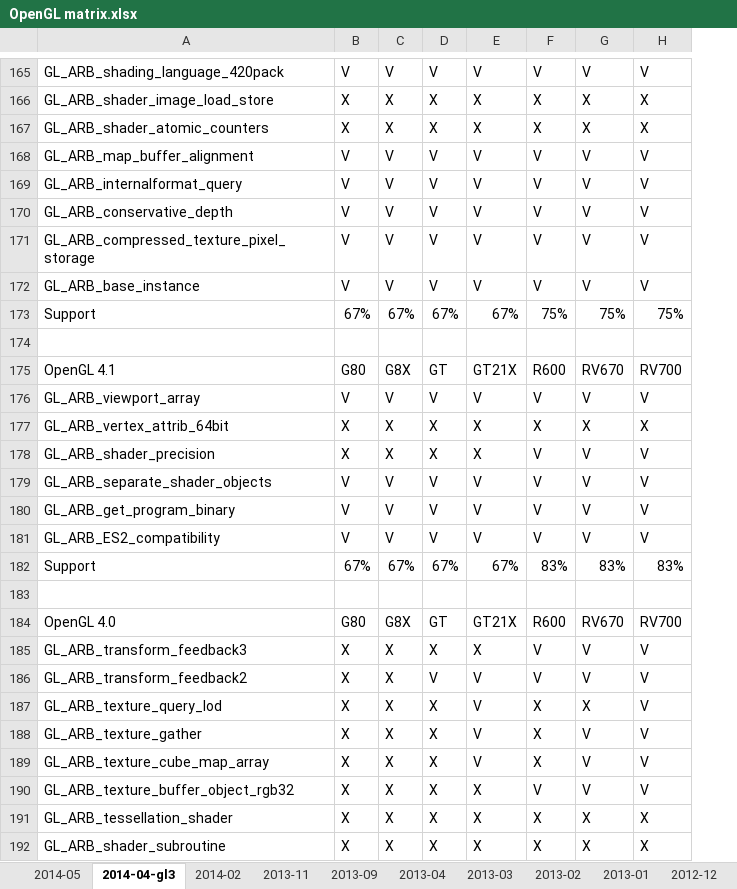
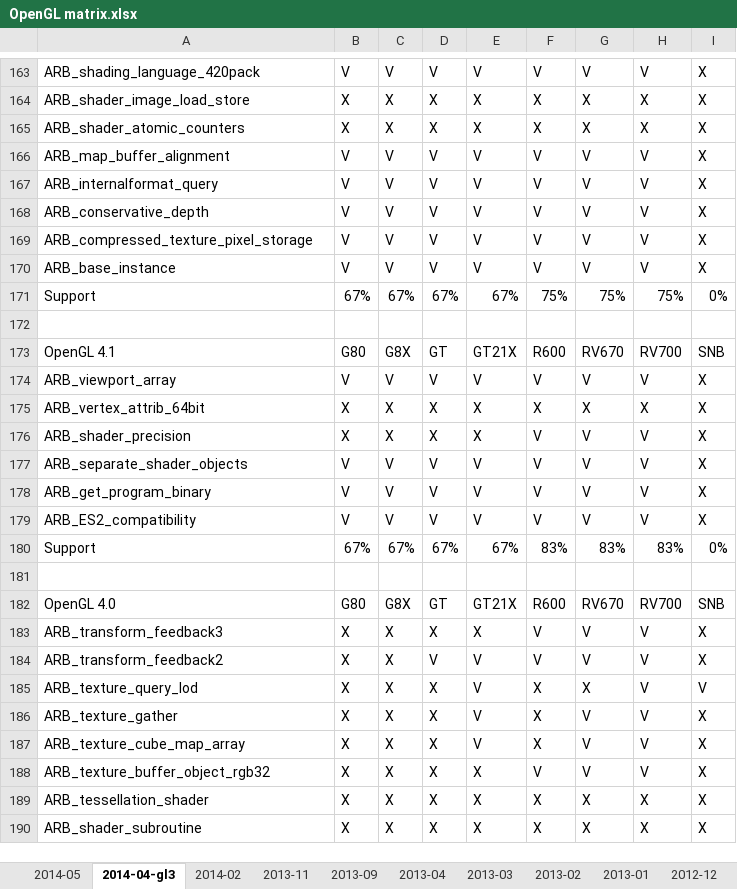
Before and after one commit to g-truc/website, an Excel workbook: doc/OpenGL matrix.xlsx, sheet 2014-04-gl3, drawn as a sheet; only a part is shown, gaps mark what is left out; values as stored, in another font and other column widths than the file's, no cell formats; charts and pictures not drawn; addresses are those after the commit; the diff covers the shown part only; the diff names each change by its address in the sheet, - before the commit and + after, or states it on an @@ line.

```diff
--- a/doc/OpenGL matrix.xlsx (sheet 2014-04-gl3)
+++ b/doc/OpenGL matrix.xlsx (sheet 2014-04-gl3)
+column I, rows 163-190: X | X | X | X | X | X | X | X | 0% |  | SNB | X | X | X | X | X | X | 0% |  | SNB | X | X | V | X | X | X | X | X
-A163: GL_ARB_shading_language_420pack
+A163: ARB_shading_language_420pack
-A164: GL_ARB_shader_image_load_store
+A164: ARB_shader_image_load_store
-A165: GL_ARB_shader_atomic_counters
+A165: ARB_shader_atomic_counters
-A166: GL_ARB_map_buffer_alignment
+A166: ARB_map_buffer_alignment
-A167: GL_ARB_internalformat_query
+A167: ARB_internalformat_query
-A168: GL_ARB_conservative_depth
+A168: ARB_conservative_depth
-A169: GL_ARB_compressed_texture_pixel_storage
+A169: ARB_compressed_texture_pixel_storage
-A170: GL_ARB_base_instance
+A170: ARB_base_instance
-A174: GL_ARB_viewport_array
+A174: ARB_viewport_array
-A175: GL_ARB_vertex_attrib_64bit
+A175: ARB_vertex_attrib_64bit
-A176: GL_ARB_shader_precision
+A176: ARB_shader_precision
-A177: GL_ARB_separate_shader_objects
+A177: ARB_separate_shader_objects
-A178: GL_ARB_get_program_binary
+A178: ARB_get_program_binary
-A179: GL_ARB_ES2_compatibility
+A179: ARB_ES2_compatibility
-A183: GL_ARB_transform_feedback3
+A183: ARB_transform_feedback3
-A184: GL_ARB_transform_feedback2
+A184: ARB_transform_feedback2
-A185: GL_ARB_texture_query_lod
+A185: ARB_texture_query_lod
-A186: GL_ARB_texture_gather
+A186: ARB_texture_gather
-A187: GL_ARB_texture_cube_map_array
+A187: ARB_texture_cube_map_array
-A188: GL_ARB_texture_buffer_object_rgb32
+A188: ARB_texture_buffer_object_rgb32
-A189: GL_ARB_tessellation_shader
+A189: ARB_tessellation_shader
-A190: GL_ARB_shader_subroutine
+A190: ARB_shader_subroutine
```
Also changed, not shown: 2 removed rows, 93 edited cells and merged cells elsewhere in this sheet, sheet 2014-05, cell formats, formulas that keep their value, charts or pictures, 21 other files.
